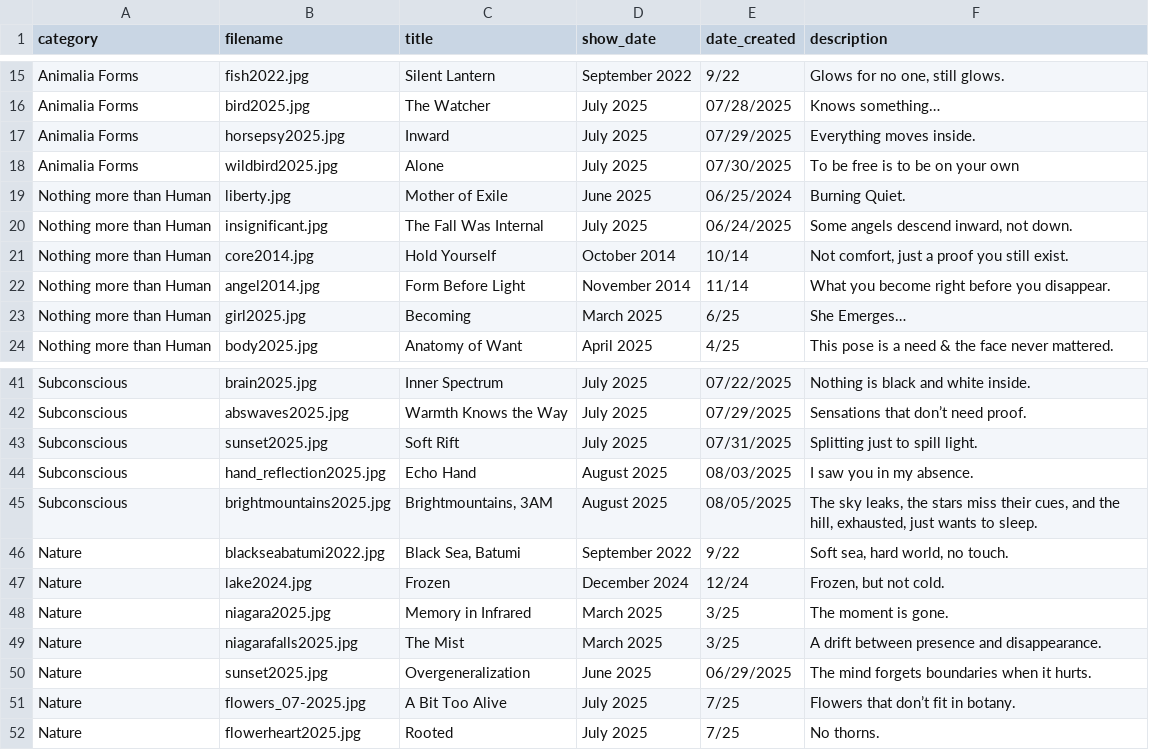
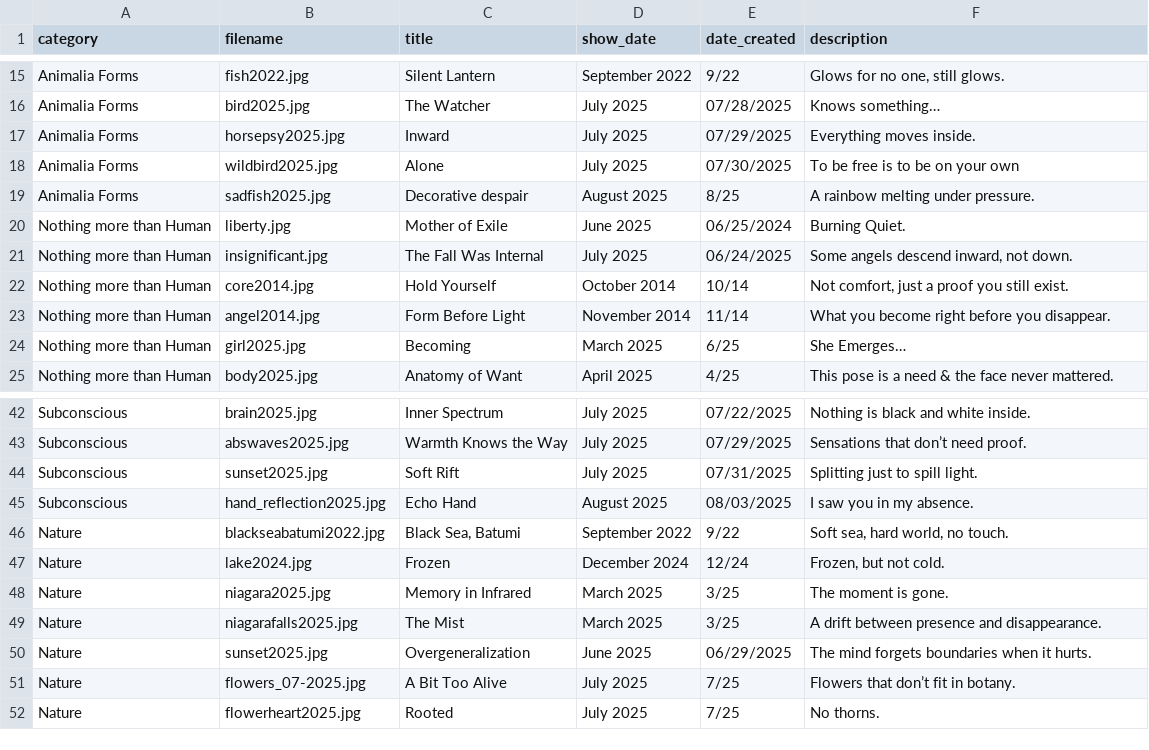
Before and after one commit to aparfenen/aparfenen-art, a CSV file: gallery_metadata.csv, drawn as a sheet; only a part is shown, gaps mark what is left out; removed rows and columns are numbered as before the commit, all else as after; the diff names each change by its address in the sheet, - before the commit and + after, or states it on an @@ line.

Commit message:
Gallery Update - 2

```diff
--- a/gallery_metadata.csv
+++ b/gallery_metadata.csv
+row 19: Animalia Forms | sadfish2025.jpg | Decorative despair | August 2025 | 8/25 | A rainbow melting under pressure.
-row 45: Subconscious | brightmountains2025.jpg | Brightmountains, 3AM | August 2025 | 08/05/2025 | The sky leaks, the stars miss their cues, and the hill, exhausted, just wants to sleep.
```
Also changed, not shown: 3 other files.
